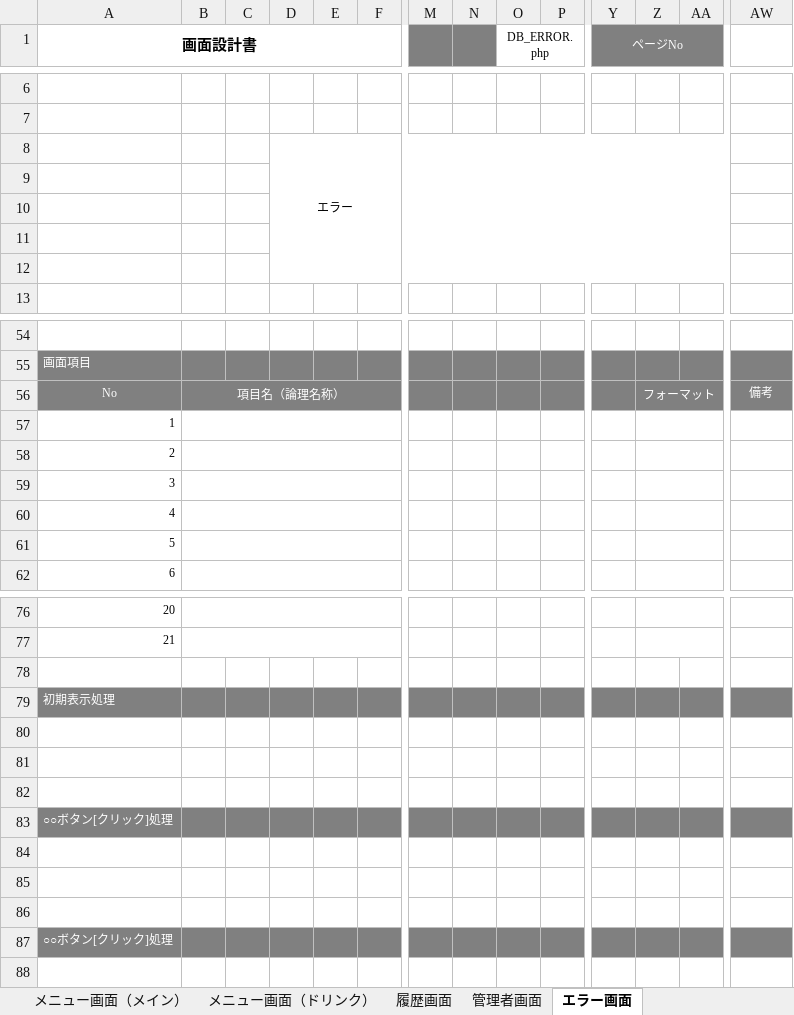
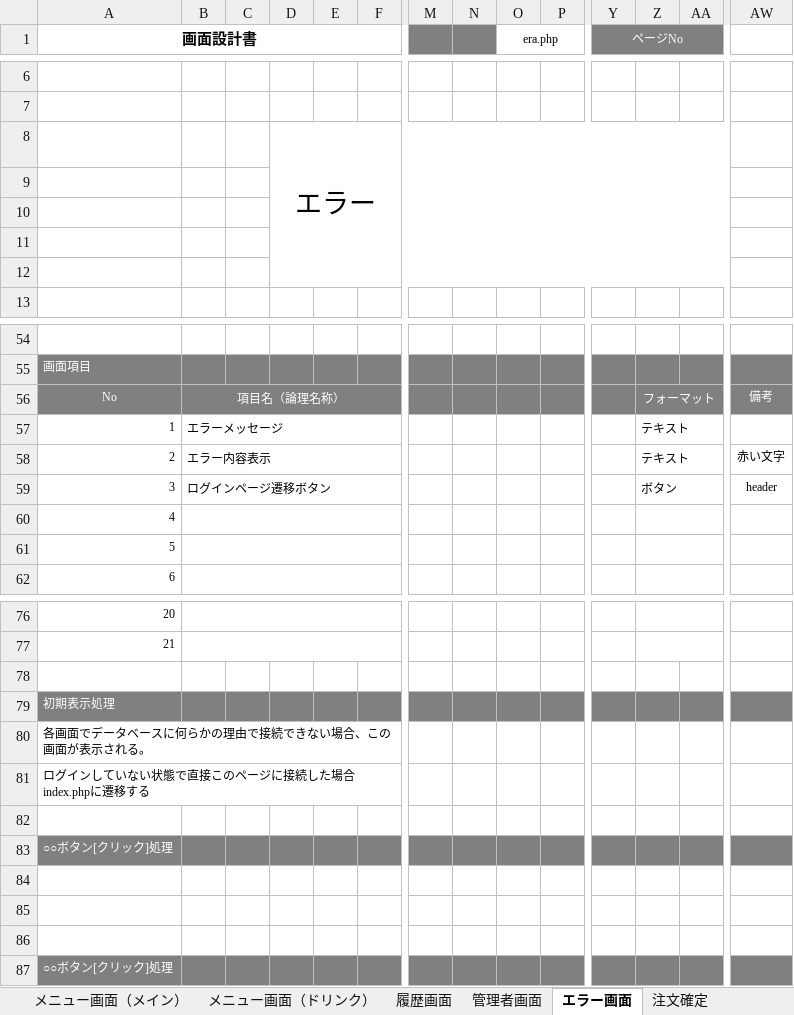
Before and after one commit to satotodob/D_Group_project, an Excel workbook: 設計書類_レビュー前/画面設計書/画面設計書まとめ.xlsx, sheet エラー画面, drawn as a sheet; only a part is shown, gaps mark what is left out; values as stored, in another font and other column widths than the file's, no borders; charts and pictures not drawn; removed rows and columns are numbered as before the commit, all else as after; rows hold the shown columns only; the diff names each change by its address in the sheet, - before the commit and + after, or states it on an @@ line.

```diff
--- a/設計書類_レビュー前/画面設計書/画面設計書まとめ.xlsx (sheet エラー画面)
+++ b/設計書類_レビュー前/画面設計書/画面設計書まとめ.xlsx (sheet エラー画面)
+sheet tab: 注文確定
-O1: DB_ERROR.php
+O1: era.php
@@ D8 text size: larger @@
-B57: (empty)
+B57: エラーメッセージ
-Z57: (empty)
+Z57: テキスト
-row 58: 2
-row 59: 3
+row 58: 2 | エラー内容表示 |  |  |  |  |  |  |  |  |  | テキスト |  | 赤い文字
+row 59: 3 | ログインページ遷移ボタン |  |  |  |  |  |  |  |  |  | ボタン |  | header
-A80 (画面設計書): (empty)
+A80 (画面設計書): 各画面でデータベースに何らかの理由で接続できない場合、この画面が表示される。
-A81 (画面設計書): (empty)
+A81 (画面設計書): ログインしていない状態で直接このページに接続した場合index.phpに遷移する
```
Also changed, not shown: sheet 履歴画面, sheet ホーム画面, sheet カテゴリー画面, other sheet tabs, charts or pictures.
